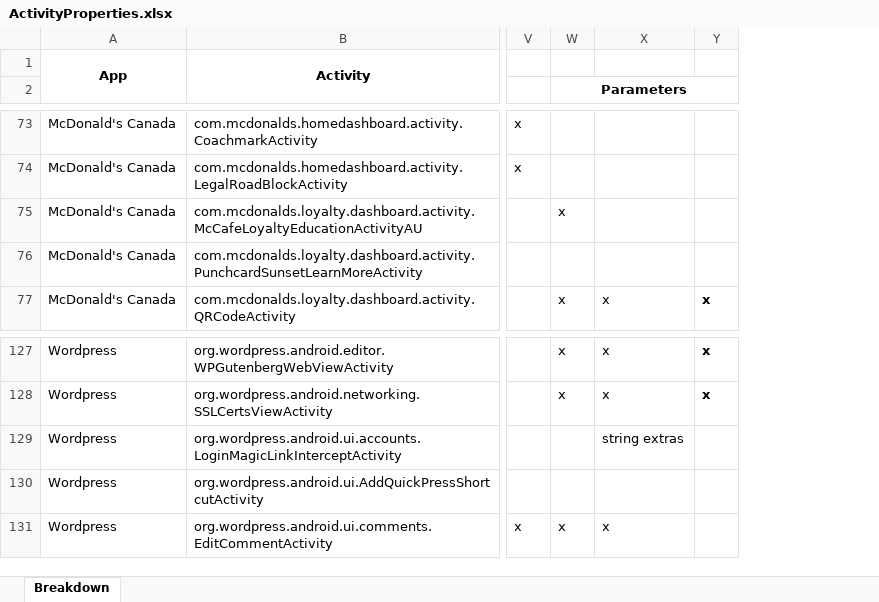
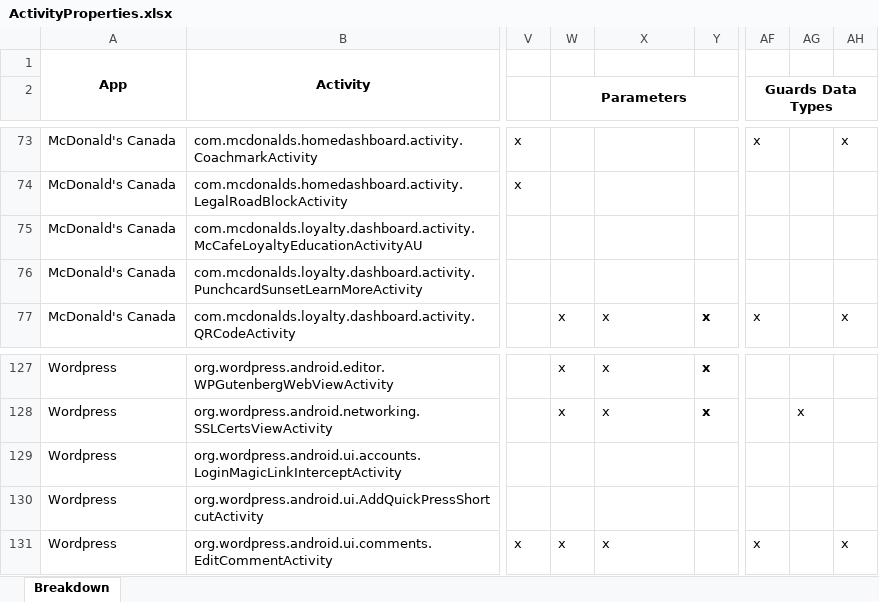
Before and after one commit to anon-self/anon-self.github.io, an Excel workbook: assets/data/ActivityProperties.xlsx, sheet Breakdown, drawn as a sheet; only a part is shown, gaps mark what is left out; values as stored, in another font and other column widths than the file's, no borders; conditional formats not drawn; the diff covers the shown part only; the diff names each change by its address in the sheet, - before the commit and + after, or states it on an @@ line.

Commit message:
updating data points

```diff
--- a/assets/data/ActivityProperties.xlsx (sheet Breakdown)
+++ b/assets/data/ActivityProperties.xlsx (sheet Breakdown)
+column AF (Guards Data Types), rows 73-77: x |  |  |  | x; row 131: x
+column AG, row 128: x
+column AH, rows 73-77: x |  |  |  | x; row 131: x
-W75 (Parameters): x
+W75 (Parameters): (empty)
-X129: string extras
+X129: (empty)
```
Also changed, not shown: 41 edited cells elsewhere in this sheet, hidden cells, assets/data/CoverageResults.xlsx, assets/data/ManualAppAnalysis.xlsx, 1 other file.
